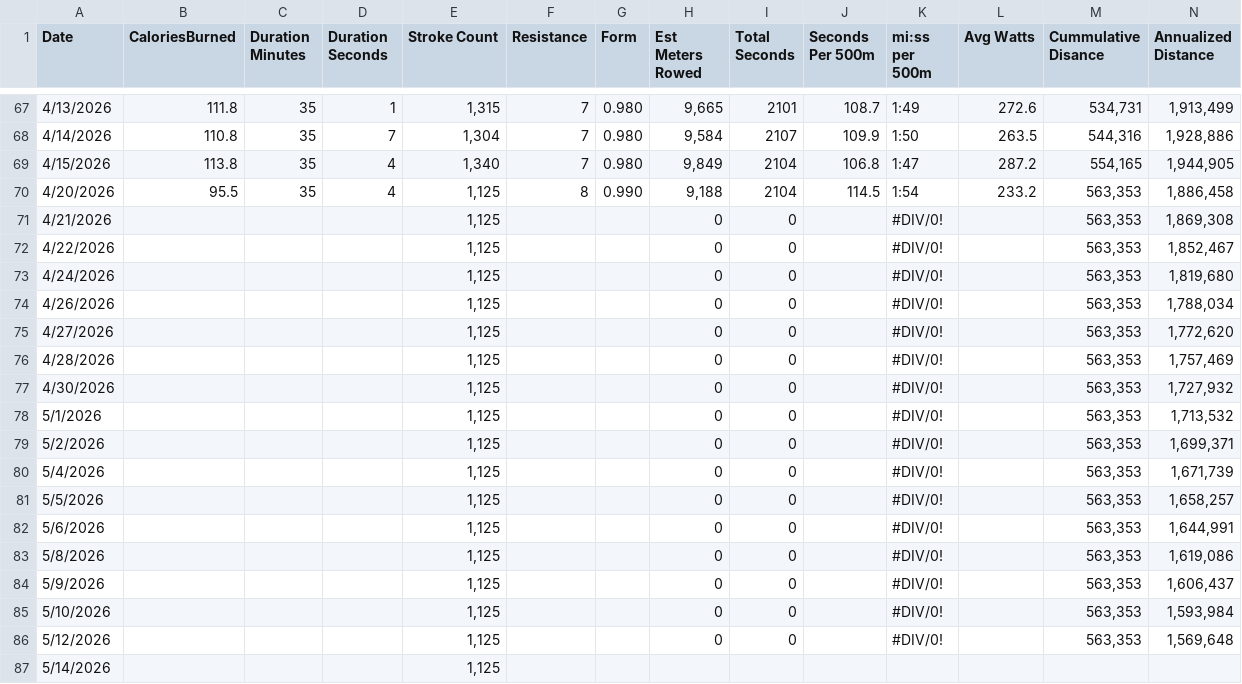
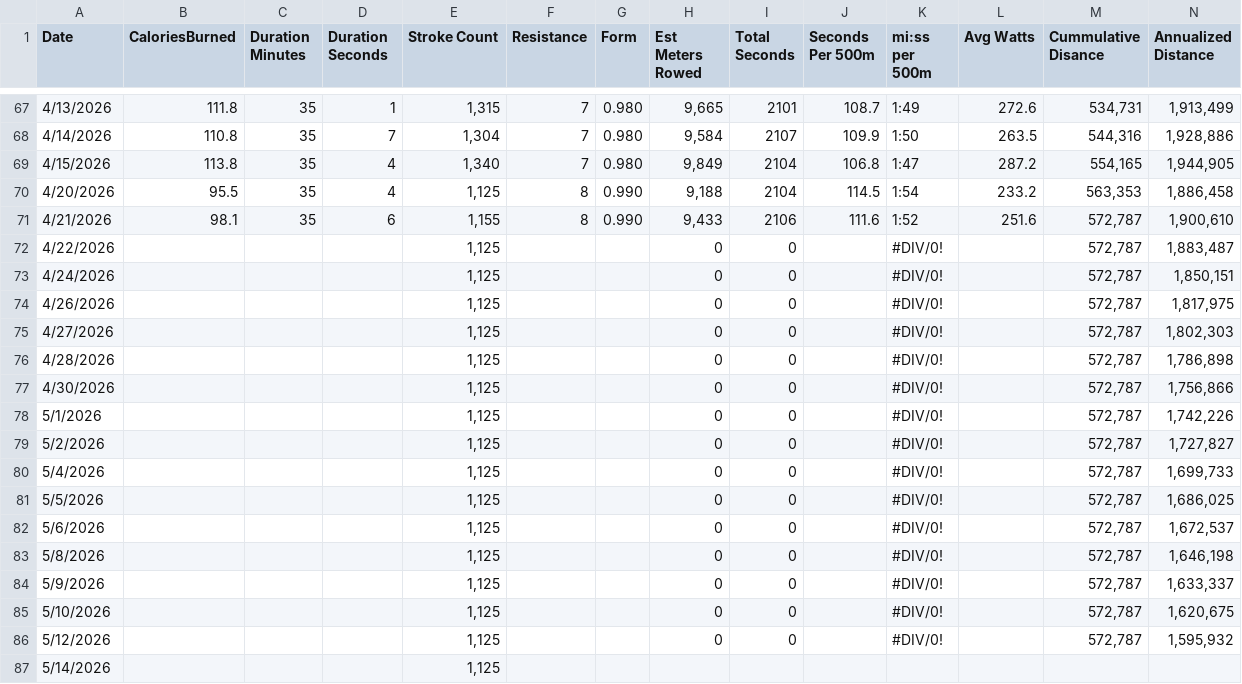
Before and after one commit to kramztloh/rowing-dashboard-data, a CSV file: rowing_log.csv, drawn as a sheet; only a part is shown, gaps mark what is left out.

```diff
--- a/rowing_log.csv
+++ b/rowing_log.csv
@@ -70,18 +70,18 @@
 "4/20/2026","95.5","35","4","1,125","8","0.990","9,188","2104","114.5","1:54","233.2","563,353","1,886,458"
-"4/21/2026","","","","1,125","","","0","0","","#DIV/0!","","563,353","1,869,308"
-"4/22/2026","","","","1,125","","","0","0","","#DIV/0!","","563,353","1,852,467"
-"4/24/2026","","","","1,125","","","0","0","","#DIV/0!","","563,353","1,819,680"
-"4/26/2026","","","","1,125","","","0","0","","#DIV/0!","","563,353","1,788,034"
-"4/27/2026","","","","1,125","","","0","0","","#DIV/0!","","563,353","1,772,620"
-"4/28/2026","","","","1,125","","","0","0","","#DIV/0!","","563,353","1,757,469"
-"4/30/2026","","","","1,125","","","0","0","","#DIV/0!","","563,353","1,727,932"
-"5/1/2026","","","","1,125","","","0","0","","#DIV/0!","","563,353","1,713,532"
-"5/2/2026","","","","1,125","","","0","0","","#DIV/0!","","563,353","1,699,371"
-"5/4/2026","","","","1,125","","","0","0","","#DIV/0!","","563,353","1,671,739"
-"5/5/2026","","","","1,125","","","0","0","","#DIV/0!","","563,353","1,658,257"
-"5/6/2026","","","","1,125","","","0","0","","#DIV/0!","","563,353","1,644,991"
-"5/8/2026","","","","1,125","","","0","0","","#DIV/0!","","563,353","1,619,086"
-"5/9/2026","","","","1,125","","","0","0","","#DIV/0!","","563,353","1,606,437"
-"5/10/2026","","","","1,125","","","0","0","","#DIV/0!","","563,353","1,593,984"
-"5/12/2026","","","","1,125","","","0","0","","#DIV/0!","","563,353","1,569,648"
+"4/21/2026","98.1","35","6","1,155","8","0.990","9,433","2106","111.6","1:52","251.6","572,787","1,900,610"
+"4/22/2026","","","","1,125","","","0","0","","#DIV/0!","","572,787","1,883,487"
+"4/24/2026","","","","1,125","","","0","0","","#DIV/0!","","572,787","1,850,151"
+"4/26/2026","","","","1,125","","","0","0","","#DIV/0!","","572,787","1,817,975"
+"4/27/2026","","","","1,125","","","0","0","","#DIV/0!","","572,787","1,802,303"
+"4/28/2026","","","","1,125","","","0","0","","#DIV/0!","","572,787","1,786,898"
+"4/30/2026","","","","1,125","","","0","0","","#DIV/0!","","572,787","1,756,866"
+"5/1/2026","","","","1,125","","","0","0","","#DIV/0!","","572,787","1,742,226"
+"5/2/2026","","","","1,125","","","0","0","","#DIV/0!","","572,787","1,727,827"
+"5/4/2026","","","","1,125","","","0","0","","#DIV/0!","","572,787","1,699,733"
+"5/5/2026","","","","1,125","","","0","0","","#DIV/0!","","572,787","1,686,025"
+"5/6/2026","","","","1,125","","","0","0","","#DIV/0!","","572,787","1,672,537"
+"5/8/2026","","","","1,125","","","0","0","","#DIV/0!","","572,787","1,646,198"
+"5/9/2026","","","","1,125","","","0","0","","#DIV/0!","","572,787","1,633,337"
+"5/10/2026","","","","1,125","","","0","0","","#DIV/0!","","572,787","1,620,675"
+"5/12/2026","","","","1,125","","","0","0","","#DIV/0!","","572,787","1,595,932"
 "5/14/2026","","","","1,125","","","","","","","","",""
```
